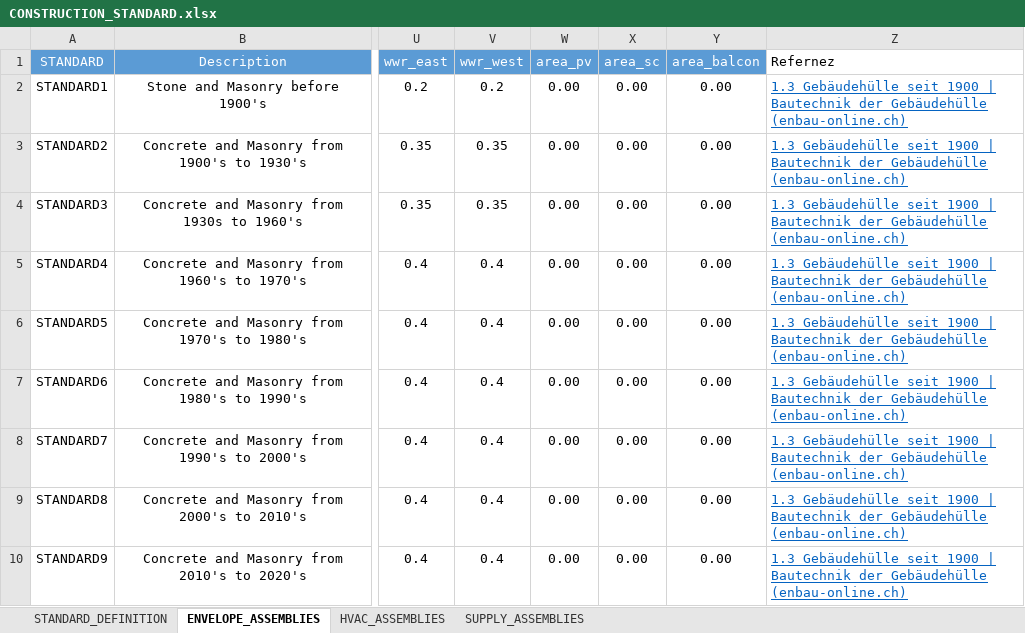
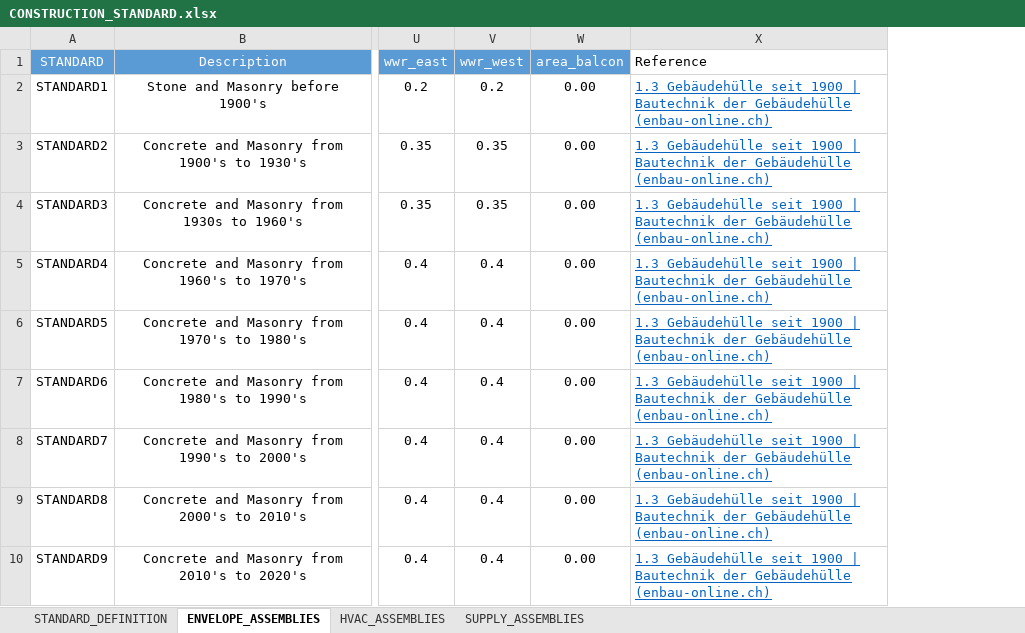
Before and after one commit to architecture-building-systems/CityEnergyAnalyst, an Excel workbook: cea/databases/CH/archetypes/CONSTRUCTION_STANDARD.xlsx, sheet ENVELOPE_ASSEMBLIES, drawn as a sheet; only a part is shown, gaps mark what is left out; values as stored, in another font and other column widths than the file's, no borders; removed rows and columns are numbered as before the commit, all else as after; the diff names each change by its address in the sheet, - before the commit and + after, or states it on an @@ line.

```diff
--- a/cea/databases/CH/archetypes/CONSTRUCTION_STANDARD.xlsx (sheet ENVELOPE_ASSEMBLIES)
+++ b/cea/databases/CH/archetypes/CONSTRUCTION_STANDARD.xlsx (sheet ENVELOPE_ASSEMBLIES)
-column W (area_pv), rows 2-10: all 0.00
-column X (area_sc), rows 2-10: all 0.00
-X1: Refernez
+X1: Reference
```
Also changed, not shown: cea/databases/CH/assemblies/SUPPLY.xlsx, cea/databases/LATAM/archetypes/CONSTRUCTION_STANDARD.xlsx, 3 other files.
